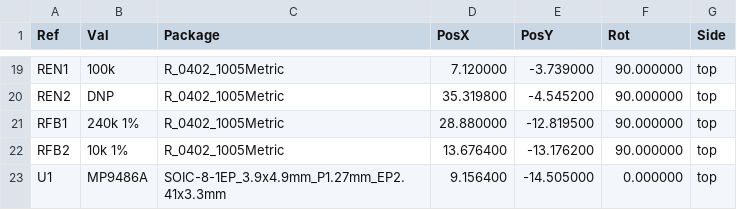
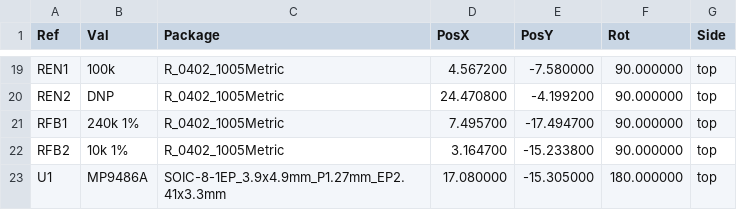
Before and after one commit to Kunkles/brickdup, a CSV file: pcb/fab/brickdup_psu-cpl.csv, drawn as a sheet; only a part is shown, gaps mark what is left out; the diff covers the shown part only.

```diff
--- a/pcb/fab/brickdup_psu-cpl.csv
+++ b/pcb/fab/brickdup_psu-cpl.csv
@@ -19,5 +19,5 @@ Ref,Val,Package,PosX,PosY,Rot,Side
-"REN1","100k","R_0402_1005Metric",7.120000,-3.739000,90.000000,top
-"REN2","DNP","R_0402_1005Metric",35.319800,-4.545200,90.000000,top
-"RFB1","240k 1%","R_0402_1005Metric",28.880000,-12.819500,90.000000,top
-"RFB2","10k 1%","R_0402_1005Metric",13.676400,-13.176200,90.000000,top
-"U1","MP9486A","SOIC-8-1EP_3.9x4.9mm_P1.27mm_EP2.41x3.3mm",9.156400,-14.505000,0.000000,top
+"REN1","100k","R_0402_1005Metric",4.567200,-7.580000,90.000000,top
+"REN2","DNP","R_0402_1005Metric",24.470800,-4.199200,90.000000,top
+"RFB1","240k 1%","R_0402_1005Metric",7.495700,-17.494700,90.000000,top
+"RFB2","10k 1%","R_0402_1005Metric",3.164700,-15.233800,90.000000,top
+"U1","MP9486A","SOIC-8-1EP_3.9x4.9mm_P1.27mm_EP2.41x3.3mm",17.080000,-15.305000,180.000000,top
```
Also changed, not shown: 32 edited cells elsewhere in this file, 30 other files.
